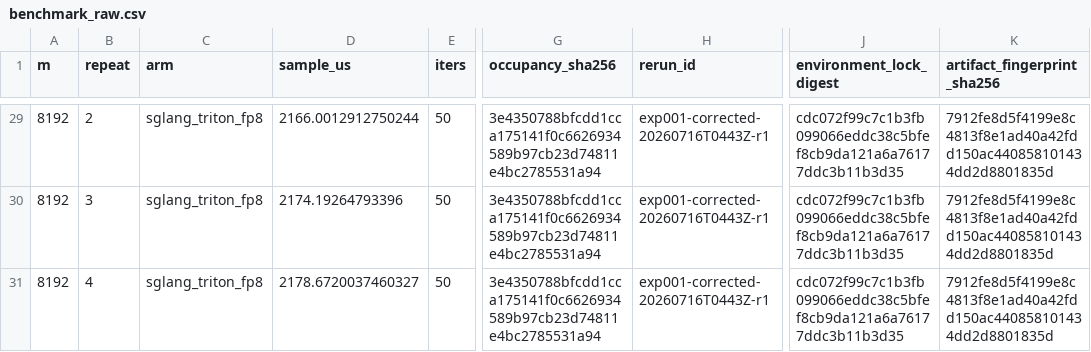
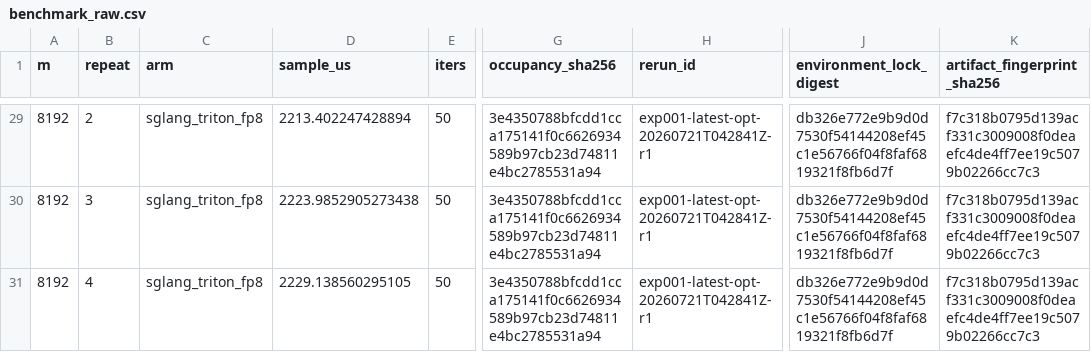
Before and after one commit to CarstyYou/flashinfer, a CSV file: .claude/w4a4_moe_bench/experiments/exp_001_backend_case_sweep/results/sglang_triton/benchmark_raw.csv, drawn as a sheet; only a part is shown, gaps mark what is left out; the diff covers the shown part only; the diff names each change by its address in the sheet, - before the commit and + after, or states it on an @@ line.

```diff
--- a/.claude/w4a4_moe_bench/experiments/exp_001_backend_case_sweep/results/sglang_triton/benchmark_raw.csv
+++ b/.claude/w4a4_moe_bench/experiments/exp_001_backend_case_sweep/results/sglang_triton/benchmark_raw.csv
-D29 (sample_us): 2166.0012912750244
+D29 (sample_us): 2213.402247428894
-H29:H31 (rerun_id): exp001-corrected-20260716T0443Z-r1
+H29:H31 (rerun_id): exp001-latest-opt-20260721T042841Z-r1
-J29:J31 (environment_lock_digest): cdc072f99c7c1b3fb099066eddc38c5bfef8cb9da121a6a76177ddc3b11b3d35
+J29:J31 (environment_lock_digest): db326e772e9b9d0d7530f54144208ef45c1e56766f04f8faf6819321f8fb6d7f
-K29:K31 (artifact_fingerprint_sha256): 7912fe8d5f4199e8c4813f8e1ad40a42fdd150ac440858101434dd2d8801835d
+K29:K31 (artifact_fingerprint_sha256): f7c318b0795d139acf331c3009008f0deaefc4de4ff7ee19c5079b02266cc7c3
-D30 (sample_us): 2174.19264793396
+D30 (sample_us): 2223.9852905273438
-D31 (sample_us): 2178.6720037460327
+D31 (sample_us): 2229.138560295105
```
Also changed, not shown: 108 edited cells elsewhere in this file, .claude/w4a4_moe_bench/experiments/exp_001_backend_case_sweep/results/formal.csv, .claude/w4a4_moe_bench/experiments/exp_001_backend_case_sweep/results/pair/benchmark_raw.csv, 40 other files.
